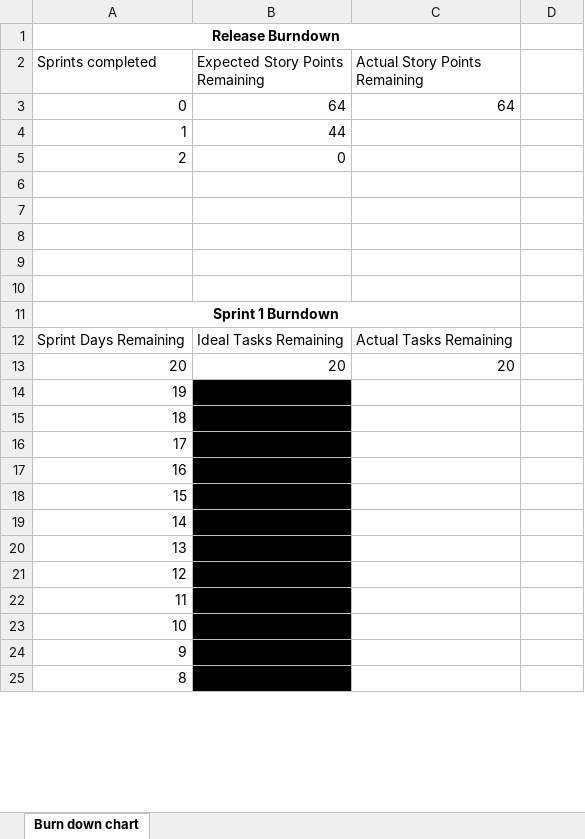
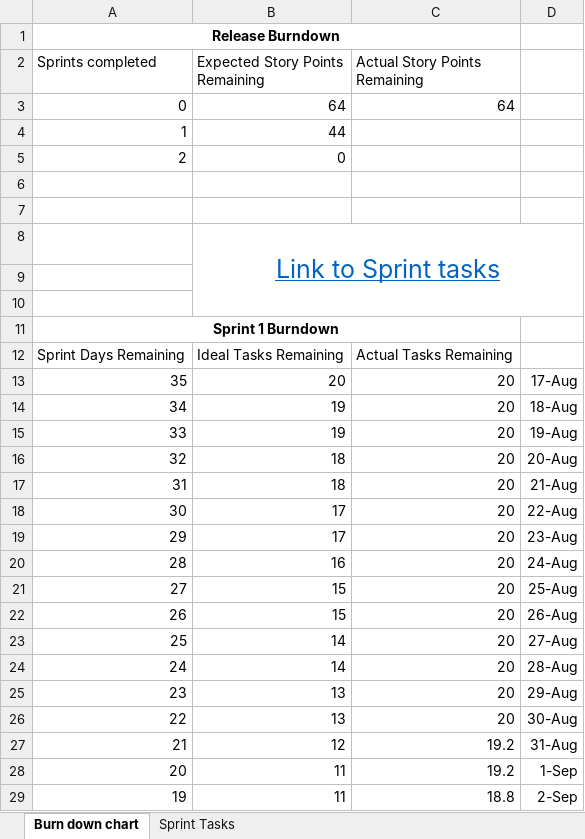
Before and after one commit to hughdtt/IFB299-Team96, an Excel workbook: burndown template(4).xlsx, sheet Burn down chart, drawn as a sheet; only a part is shown; values as stored, in another font and other column widths than the file's, no borders; charts and pictures not drawn; removed rows and columns are numbered as before the commit, all else as after; the diff covers the shown part only; the diff names each change by its address in the sheet, - before the commit and + after, or states it on an @@ line.

Commit message:
burndown chart

```diff
--- a/burndown template(4).xlsx (sheet Burn down chart)
+++ b/burndown template(4).xlsx (sheet Burn down chart)
+sheet tab: Sprint Tasks
-B8 (Expected Story Points Remaining): (empty)
+B8 (Expected Story Points Remaining): Link to Sprint tasks
+B8:D10 merged
-A13 (Sprints completed): 20
+A13 (Sprints completed): 35
-D13: (empty)
+D13: 17-Aug
-row 14: 19
-row 15: 18
-row 16: 17
-row 17: 16
-row 18: 15
-row 19: 14
-row 20: 13
-row 21: 12
-row 22: 11
-row 23: 10
-row 24: 9
-row 25: 8
+row 14: 34 | 19 | 20 | 18-Aug
+row 15: 33 | 19 | 20 | 19-Aug
+row 16: 32 | 18 | 20 | 20-Aug
+row 17: 31 | 18 | 20 | 21-Aug
+row 18: 30 | 17 | 20 | 22-Aug
+row 19: 29 | 17 | 20 | 23-Aug
+row 20: 28 | 16 | 20 | 24-Aug
+row 21: 27 | 15 | 20 | 25-Aug
+row 22: 26 | 15 | 20 | 26-Aug
+row 23: 25 | 14 | 20 | 27-Aug
+row 24: 24 | 14 | 20 | 28-Aug
+row 25: 23 | 13 | 20 | 29-Aug
+row 26: 22 | 13 | 20 | 30-Aug
+row 27: 21 | 12 | 19.2 | 31-Aug
+row 28: 20 | 11 | 19.2 | 1-Sep
+row 29: 19 | 11 | 18.8 | 2-Sep
```
Also changed, not shown: 11 added rows, 3 removed rows, 15 edited cells and cell formats elsewhere in this sheet, formulas that keep their value, charts or pictures, 1 other file.
